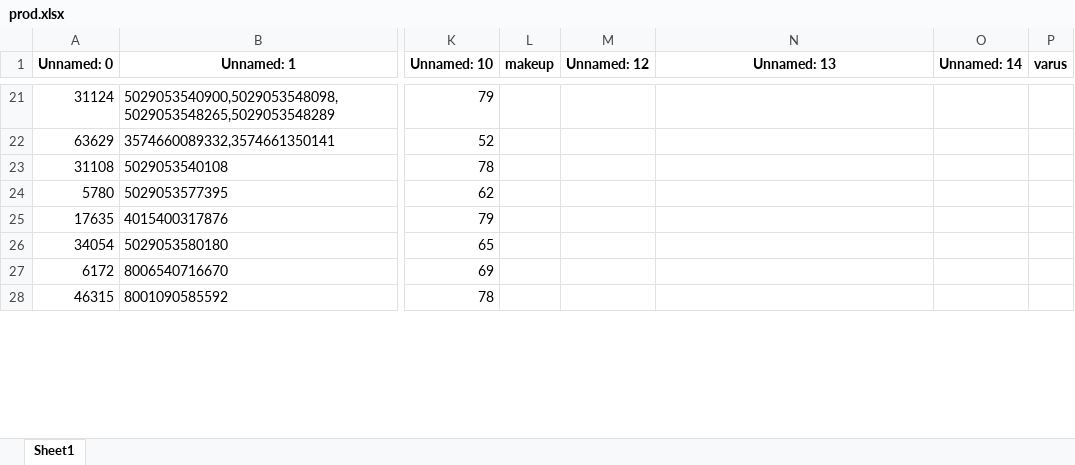
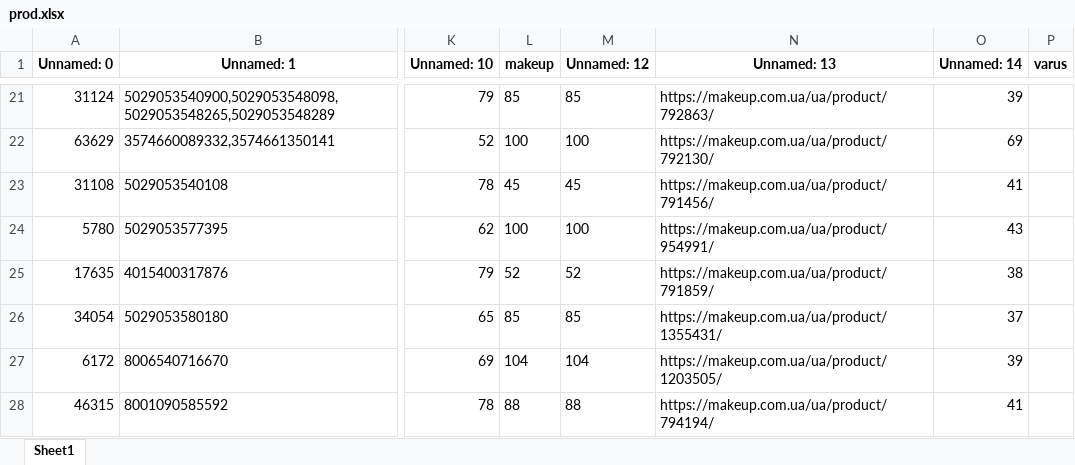
Before and after one commit to mmmurka/kurwa-bober, an Excel workbook: prod.xlsx, sheet Sheet1, drawn as a sheet; only a part is shown, gaps mark what is left out; values as stored, in another font and other column widths than the file's, no borders; the diff covers the shown part only; the diff names each change by its address in the sheet, - before the commit and + after, or states it on an @@ line.

```diff
--- a/prod.xlsx (sheet Sheet1)
+++ b/prod.xlsx (sheet Sheet1)
-L21 (makeup): (empty)
+L21 (makeup): 85
-M21 (Unnamed: 12): (empty)
+M21 (Unnamed: 12): 85
-N21 (Unnamed: 13): (empty)
+N21 (Unnamed: 13): https://makeup.com.ua/ua/product/792863/
-O21 (Unnamed: 14): (empty)
+O21 (Unnamed: 14): 39
-L22 (makeup): (empty)
+L22 (makeup): 100
-M22 (Unnamed: 12): (empty)
+M22 (Unnamed: 12): 100
-N22 (Unnamed: 13): (empty)
+N22 (Unnamed: 13): https://makeup.com.ua/ua/product/792130/
-O22 (Unnamed: 14): (empty)
+O22 (Unnamed: 14): 69
-L23 (makeup): (empty)
+L23 (makeup): 45
-M23 (Unnamed: 12): (empty)
+M23 (Unnamed: 12): 45
-N23 (Unnamed: 13): (empty)
+N23 (Unnamed: 13): https://makeup.com.ua/ua/product/791456/
-O23 (Unnamed: 14): (empty)
+O23 (Unnamed: 14): 41
-L24 (makeup): (empty)
+L24 (makeup): 100
-M24 (Unnamed: 12): (empty)
+M24 (Unnamed: 12): 100
-N24 (Unnamed: 13): (empty)
+N24 (Unnamed: 13): https://makeup.com.ua/ua/product/954991/
-O24 (Unnamed: 14): (empty)
+O24 (Unnamed: 14): 43
-L25 (makeup): (empty)
+L25 (makeup): 52
-M25 (Unnamed: 12): (empty)
+M25 (Unnamed: 12): 52
-N25 (Unnamed: 13): (empty)
+N25 (Unnamed: 13): https://makeup.com.ua/ua/product/791859/
-O25 (Unnamed: 14): (empty)
+O25 (Unnamed: 14): 38
-L26 (makeup): (empty)
+L26 (makeup): 85
-M26 (Unnamed: 12): (empty)
+M26 (Unnamed: 12): 85
-N26 (Unnamed: 13): (empty)
+N26 (Unnamed: 13): https://makeup.com.ua/ua/product/1355431/
-O26 (Unnamed: 14): (empty)
+O26 (Unnamed: 14): 37
-L27 (makeup): (empty)
+L27 (makeup): 104
-M27 (Unnamed: 12): (empty)
+M27 (Unnamed: 12): 104
-N27 (Unnamed: 13): (empty)
+N27 (Unnamed: 13): https://makeup.com.ua/ua/product/1203505/
-O27 (Unnamed: 14): (empty)
+O27 (Unnamed: 14): 39
-L28 (makeup): (empty)
+L28 (makeup): 88
-M28 (Unnamed: 12): (empty)
+M28 (Unnamed: 12): 88
-N28 (Unnamed: 13): (empty)
+N28 (Unnamed: 13): https://makeup.com.ua/ua/product/794194/
-O28 (Unnamed: 14): (empty)
+O28 (Unnamed: 14): 41
```
Also changed, not shown: 792 edited cells elsewhere in this sheet, hh.xlsx, 7 other files.
